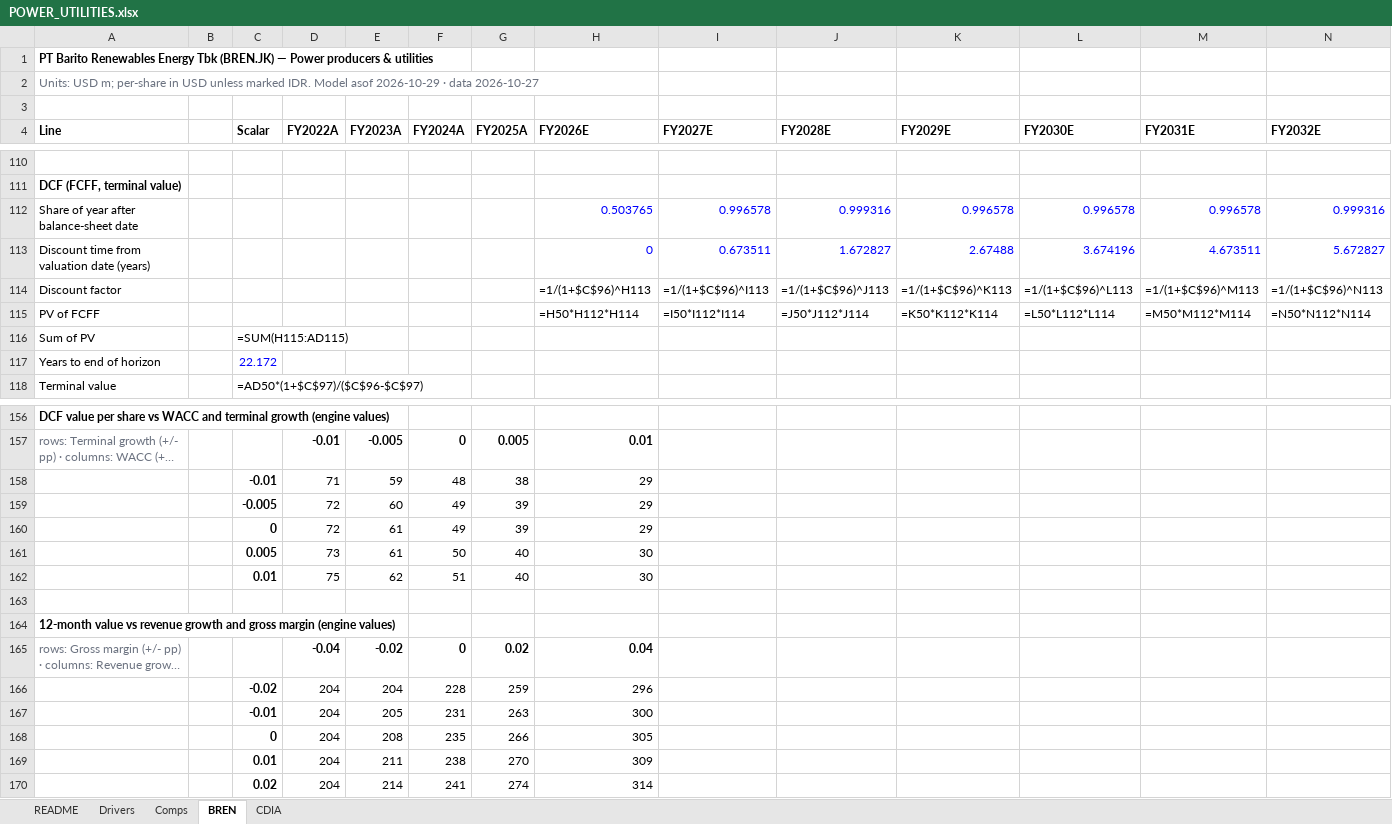
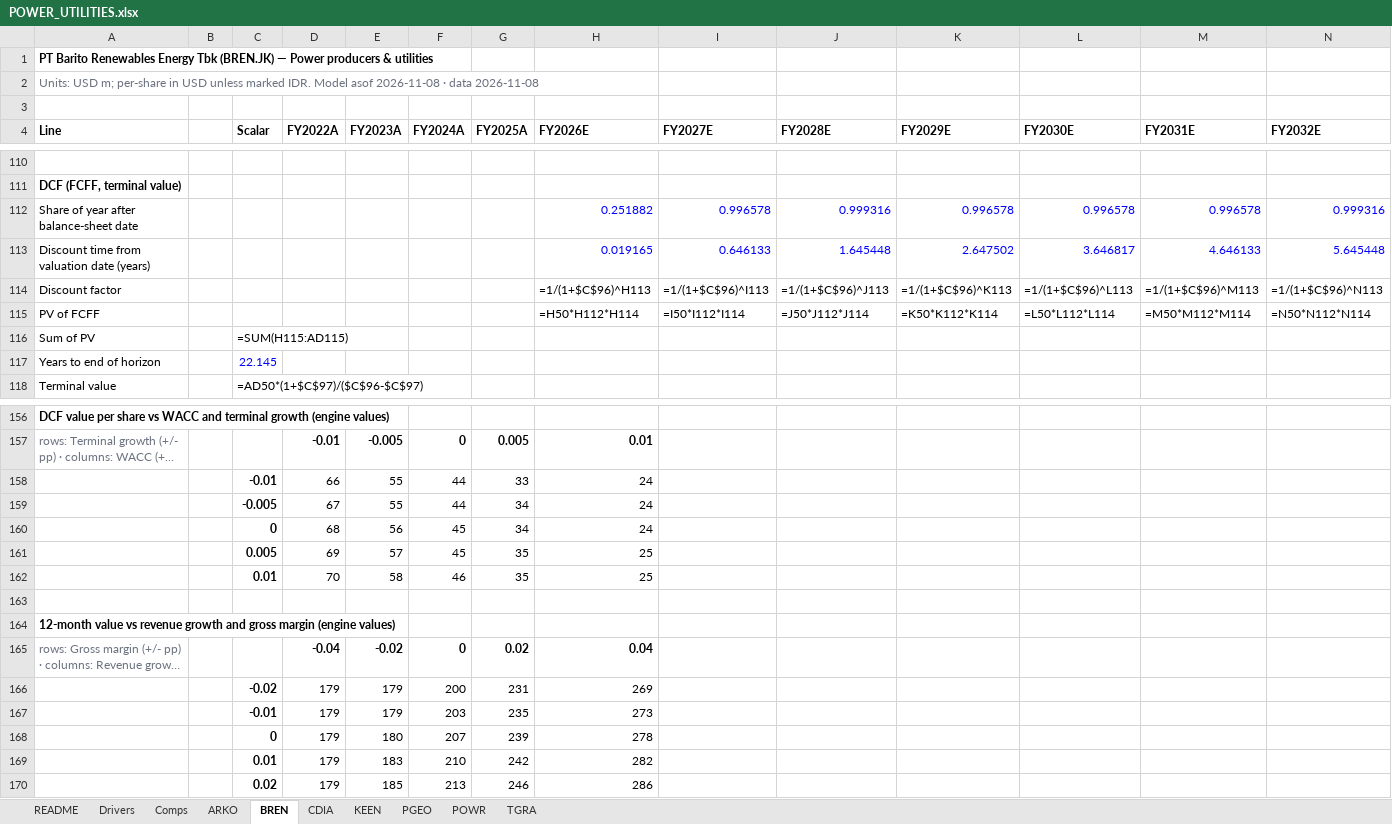
Before and after one commit to snipekick/sixsouth-dashboard, an Excel workbook: models/POWER_UTILITIES.xlsx, sheet BREN, drawn as a sheet; only a part is shown, gaps mark what is left out; long unchanged cells end in …; values as stored, in another font and other column widths than the file's, no borders; formulas without a stored value are shown as written; removed rows and columns are numbered as before the commit, all else as after; rows hold the shown columns only; the diff covers the shown part only; the diff names each change by its address in the sheet, - before the commit and + after, or states it on an @@ line.

```diff
--- a/models/POWER_UTILITIES.xlsx (sheet BREN)
+++ b/models/POWER_UTILITIES.xlsx (sheet BREN)
+sheet tab: ARKO
+sheet tab: KEEN
+sheet tab: PGEO
+sheet tab: POWR
+sheet tab: TGRA
-A2 (Line): …Model asof 2026-10-29 · data 2026-10-27
+A2 (Line): …Model asof 2026-11-08 · data 2026-11-08
-H112 (FY2026E): 0.503765
+H112 (FY2026E): 0.251882
-row 113: Discount time from valuation date (years) |  |  |  |  |  |  | 0 | 0.673511 | 1.672827 | 2.67488 | 3.674196 | 4.673511 | 5.672827
+row 113: Discount time from valuation date (years) |  |  |  |  |  |  | 0.019165 | 0.646133 | 1.645448 | 2.647502 | 3.646817 | 4.646133 | 5.645448
-C117 (Scalar): 22.172
+C117 (Scalar): 22.145
-row 158:  |  | -0.01 | 71 | 59 | 48 | 38 | 29
-row 159:  |  | -0.005 | 72 | 60 | 49 | 39 | 29
-row 160:  |  | 0 | 72 | 61 | 49 | 39 | 29
-row 161:  |  | 0.005 | 73 | 61 | 50 | 40 | 30
-row 162:  |  | 0.01 | 75 | 62 | 51 | 40 | 30
+row 158:  |  | -0.01 | 66 | 55 | 44 | 33 | 24
+row 159:  |  | -0.005 | 67 | 55 | 44 | 34 | 24
+row 160:  |  | 0 | 68 | 56 | 45 | 34 | 24
+row 161:  |  | 0.005 | 69 | 57 | 45 | 35 | 25
+row 162:  |  | 0.01 | 70 | 58 | 46 | 35 | 25
-row 166:  |  | -0.02 | 204 | 204 | 228 | 259 | 296
-row 167:  |  | -0.01 | 204 | 205 | 231 | 263 | 300
-row 168:  |  | 0 | 204 | 208 | 235 | 266 | 305
-row 169:  |  | 0.01 | 204 | 211 | 238 | 270 | 309
-row 170:  |  | 0.02 | 204 | 214 | 241 | 274 | 314
+row 166:  |  | -0.02 | 179 | 179 | 200 | 231 | 269
+row 167:  |  | -0.01 | 179 | 179 | 203 | 235 | 273
+row 168:  |  | 0 | 179 | 180 | 207 | 239 | 278
+row 169:  |  | 0.01 | 179 | 183 | 210 | 242 | 282
+row 170:  |  | 0.02 | 179 | 185 | 213 | 246 | 286
```
Also changed, not shown: 1 added row, 1 removed row and 12 edited cells elsewhere in this sheet, sheet CDIA, sheet Comps, sheet Drivers, sheet README, models/BANKS.xlsx, models/FOOD_BEVERAGE.xlsx, 28 other files.
